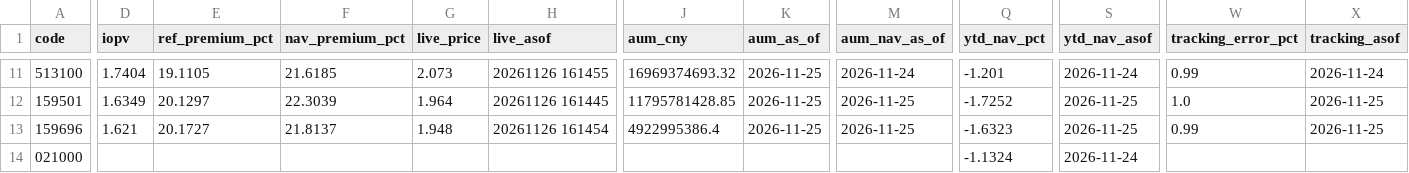
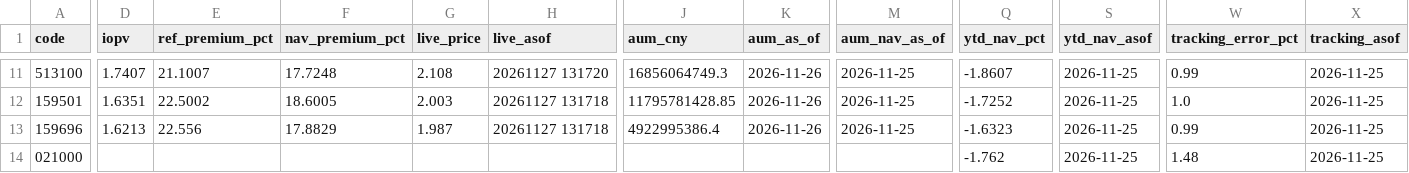
Before and after one commit to fan930450-cpu/nazhietf, a CSV file: data/peers_latest.csv, drawn as a sheet; only a part is shown, gaps mark what is left out; the diff covers the shown part only; the diff names each change by its address in the sheet, - before the commit and + after, or states it on an @@ line.

```diff
--- a/data/peers_latest.csv
+++ b/data/peers_latest.csv
-D11 (iopv): 1.7404
+D11 (iopv): 1.7407
-E11 (ref_premium_pct): 19.1105
+E11 (ref_premium_pct): 21.1007
-F11 (nav_premium_pct): 21.6185
+F11 (nav_premium_pct): 17.7248
-G11 (live_price): 2.073
+G11 (live_price): 2.108
-H11 (live_asof): 20261126 161455
+H11 (live_asof): 20261127 131720
-J11 (aum_cny): 16969374693.32
+J11 (aum_cny): 16856064749.3
-K11:K13 (aum_as_of): 2026-11-25
+K11:K13 (aum_as_of): 2026-11-26
-M11 (aum_nav_as_of): 2026-11-24
+M11 (aum_nav_as_of): 2026-11-25
-Q11 (ytd_nav_pct): -1.201
+Q11 (ytd_nav_pct): -1.8607
-S11 (ytd_nav_asof): 2026-11-24
+S11 (ytd_nav_asof): 2026-11-25
-X11 (tracking_asof): 2026-11-24
+X11 (tracking_asof): 2026-11-25
-D12 (iopv): 1.6349
+D12 (iopv): 1.6351
-E12 (ref_premium_pct): 20.1297
+E12 (ref_premium_pct): 22.5002
-F12 (nav_premium_pct): 22.3039
+F12 (nav_premium_pct): 18.6005
-G12 (live_price): 1.964
+G12 (live_price): 2.003
-H12 (live_asof): 20261126 161445
+H12 (live_asof): 20261127 131718
-D13 (iopv): 1.621
+D13 (iopv): 1.6213
-E13 (ref_premium_pct): 20.1727
+E13 (ref_premium_pct): 22.556
-F13 (nav_premium_pct): 21.8137
+F13 (nav_premium_pct): 17.8829
-G13 (live_price): 1.948
+G13 (live_price): 1.987
-H13 (live_asof): 20261126 161454
+H13 (live_asof): 20261127 131718
-Q14 (ytd_nav_pct): -1.1324
+Q14 (ytd_nav_pct): -1.762
-S14 (ytd_nav_asof): 2026-11-24
+S14 (ytd_nav_asof): 2026-11-25
-W14 (tracking_error_pct): (empty)
+W14 (tracking_error_pct): 1.48
-X14 (tracking_asof): (empty)
+X14 (tracking_asof): 2026-11-25
```
Also changed, not shown: 2 added rows, 2 removed rows and 62 edited cells elsewhere in this file, 2 other files.
